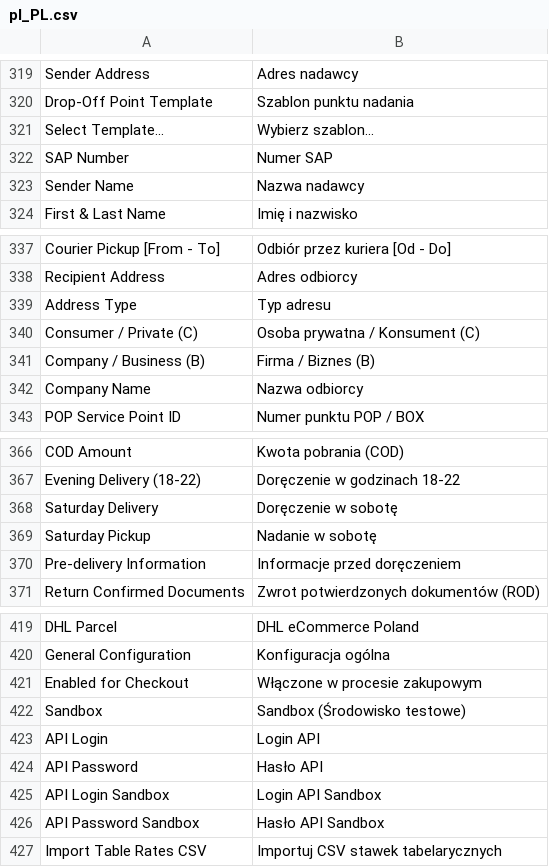
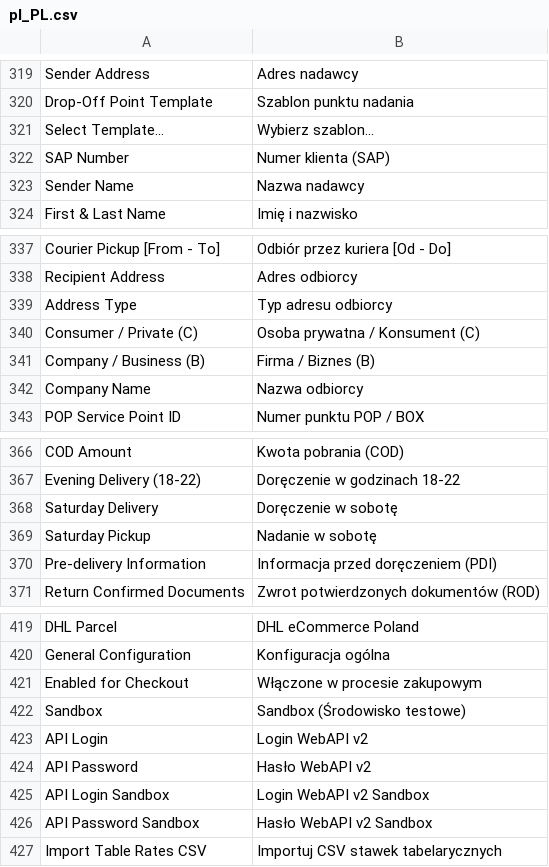
Before and after one commit to DHL-eCommerce-Poland/Magento-2, a CSV file: i18n/pl_PL.csv, drawn as a sheet; only a part is shown, gaps mark what is left out; the diff covers the shown part only.

```diff
--- a/i18n/pl_PL.csv
+++ b/i18n/pl_PL.csv
@@ -321,3 +321,3 @@
 "Select Template...","Wybierz szablon..."
-"SAP Number","Numer SAP"
+"SAP Number","Numer klienta (SAP)"
 "Sender Name","Nazwa nadawcy"
@@ -338,3 +338,3 @@
 "Recipient Address","Adres odbiorcy"
-"Address Type","Typ adresu"
+"Address Type","Typ adresu odbiorcy"
 "Consumer / Private (C)","Osoba prywatna / Konsument (C)"
@@ -369,3 +369,3 @@
 "Saturday Pickup","Nadanie w sobotę"
-"Pre-delivery Information","Informacje przed doręczeniem"
+"Pre-delivery Information","Informacja przed doręczeniem (PDI)"
 "Return Confirmed Documents","Zwrot potwierdzonych dokumentów (ROD)"
@@ -422,6 +422,6 @@
 "Sandbox","Sandbox (Środowisko testowe)"
-"API Login","Login API"
-"API Password","Hasło API"
-"API Login Sandbox","Login API Sandbox"
-"API Password Sandbox","Hasło API Sandbox"
+"API Login","Login WebAPI v2"
+"API Password","Hasło WebAPI v2"
+"API Login Sandbox","Login WebAPI v2 Sandbox"
+"API Password Sandbox","Hasło WebAPI v2 Sandbox"
 "Import Table Rates CSV","Importuj CSV stawek tabelarycznych"
```
Also changed, not shown: 31 added rows elsewhere in this file, i18n/en_US.csv, 6 other files.
